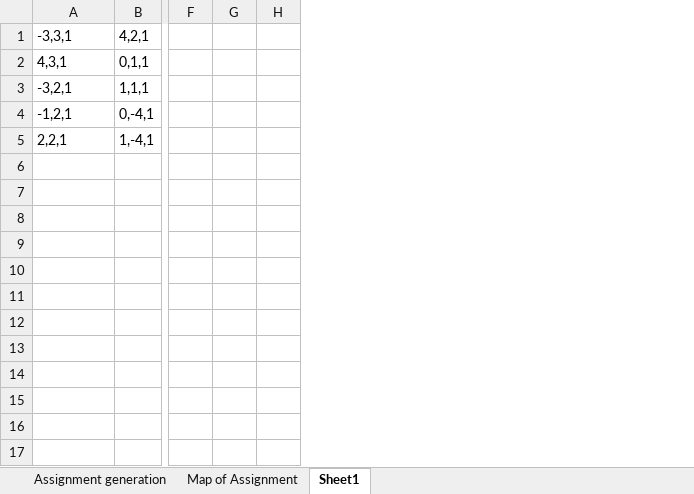
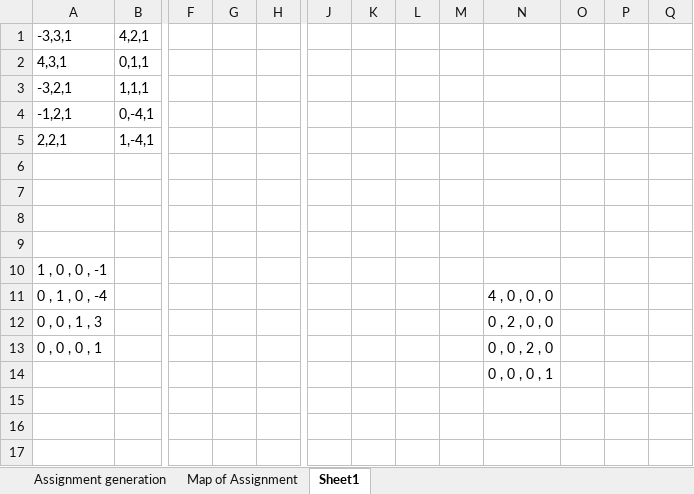
Before and after one commit to Edvinas-T/initials, an Excel workbook: Assignment 1.xlsx, sheet Sheet1, drawn as a sheet; only a part is shown, gaps mark what is left out; values as stored, in another font and other column widths than the file's, no borders; removed rows and columns are numbered as before the commit, all else as after; the diff covers the shown part only; the diff names each change by its address in the sheet, - before the commit and + after, or states it on an @@ line.

```diff
--- a/Assignment 1.xlsx (sheet Sheet1)
+++ b/Assignment 1.xlsx (sheet Sheet1)
-column G, empty
+column G, empty
+column J, empty
+column K, empty
+column L, empty
+column M, empty
+column N, rows 11-14: 4 , 0 , 0 , 0 | 0 , 2 , 0 , 0 | 0 , 0 , 2 , 0 | 0 , 0 , 0 , 1
+column O, empty
+column P, empty
+column Q, empty
-A10 (-3,3,1): (empty)
+A10 (-3,3,1): 1 , 0 , 0 , -1
-A11 (-3,3,1): (empty)
+A11 (-3,3,1): 0 , 1 , 0 , -4
-A12 (-3,3,1): (empty)
+A12 (-3,3,1): 0 , 0 , 1 , 3
-A13 (-3,3,1): (empty)
+A13 (-3,3,1): 0 , 0 , 0 , 1
```
Also changed, not shown: 40 added rows elsewhere in this sheet, sheet Assignment generation, charts or pictures, 3 other files.
